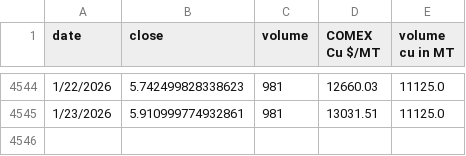
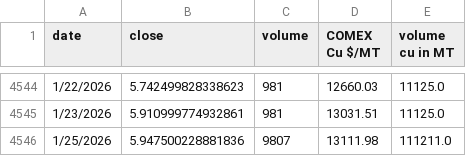
Before and after one commit to rahulmohamw/COMEX_scrap_v0, a CSV file: comex_copper_historical_data.csv, drawn as a sheet; only a part is shown, gaps mark what is left out; the diff names each change by its address in the sheet, - before the commit and + after, or states it on an @@ line.

```diff
--- a/comex_copper_historical_data.csv
+++ b/comex_copper_historical_data.csv
+row 4546: 1/25/2026 | 5.947500228881836 | 9807 | 13111.98 | 111211.0
```
